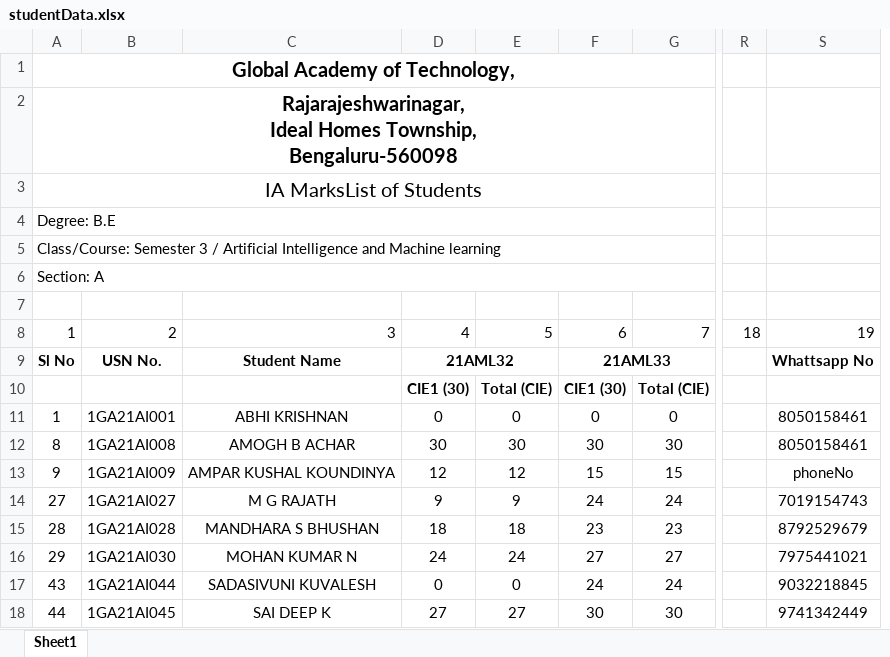
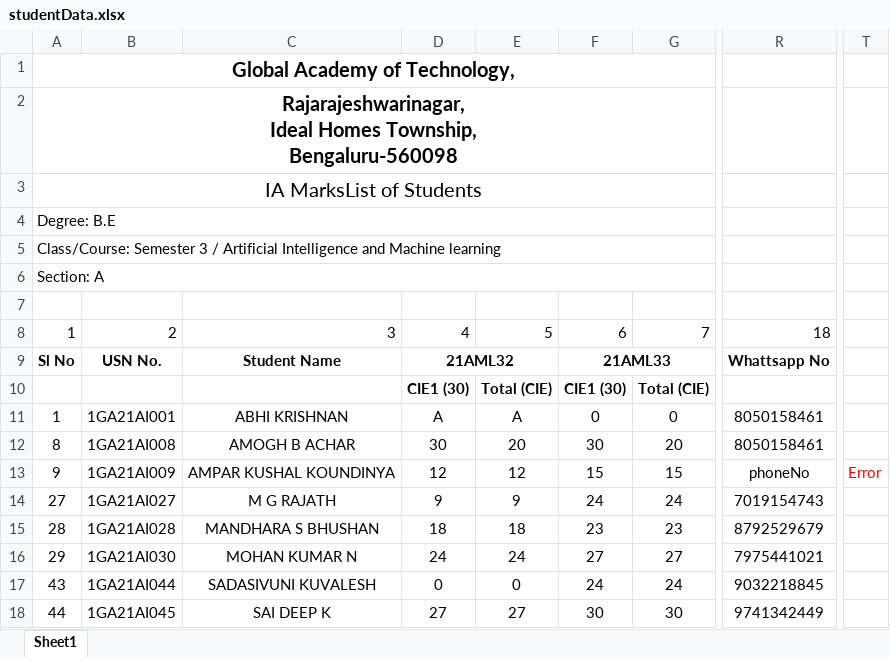
Before and after one commit to BhuvanSA/WhatsappMarksBot, an Excel workbook: studentData.xlsx, sheet Sheet1, drawn as a sheet; only a part is shown, gaps mark what is left out; values as stored, in another font and other column widths than the file's, no borders; removed rows and columns are numbered as before the commit, all else as after; the diff names each change by its address in the sheet, - before the commit and + after, or states it on an @@ line.

```diff
--- a/studentData.xlsx (sheet Sheet1)
+++ b/studentData.xlsx (sheet Sheet1)
-column R, row 8: 18
+column T, row 13: Error
-R8: 19
+R8: 18
-D11: 0
+D11: A
-E11: 0
+E11: A
-E12: 30
+E12: 20
-G12: 30
+G12: 20
```
Also changed, not shown: 27 other files.
